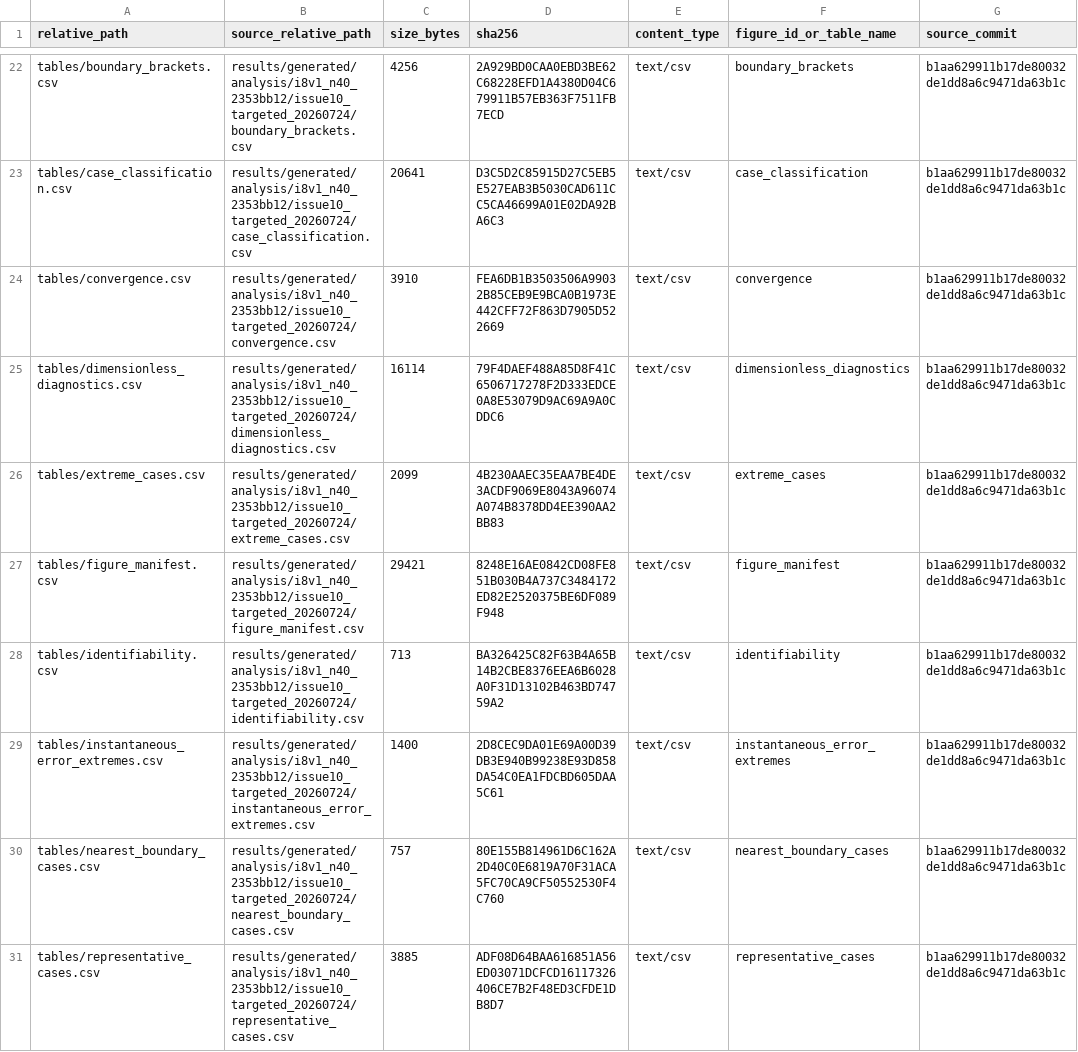
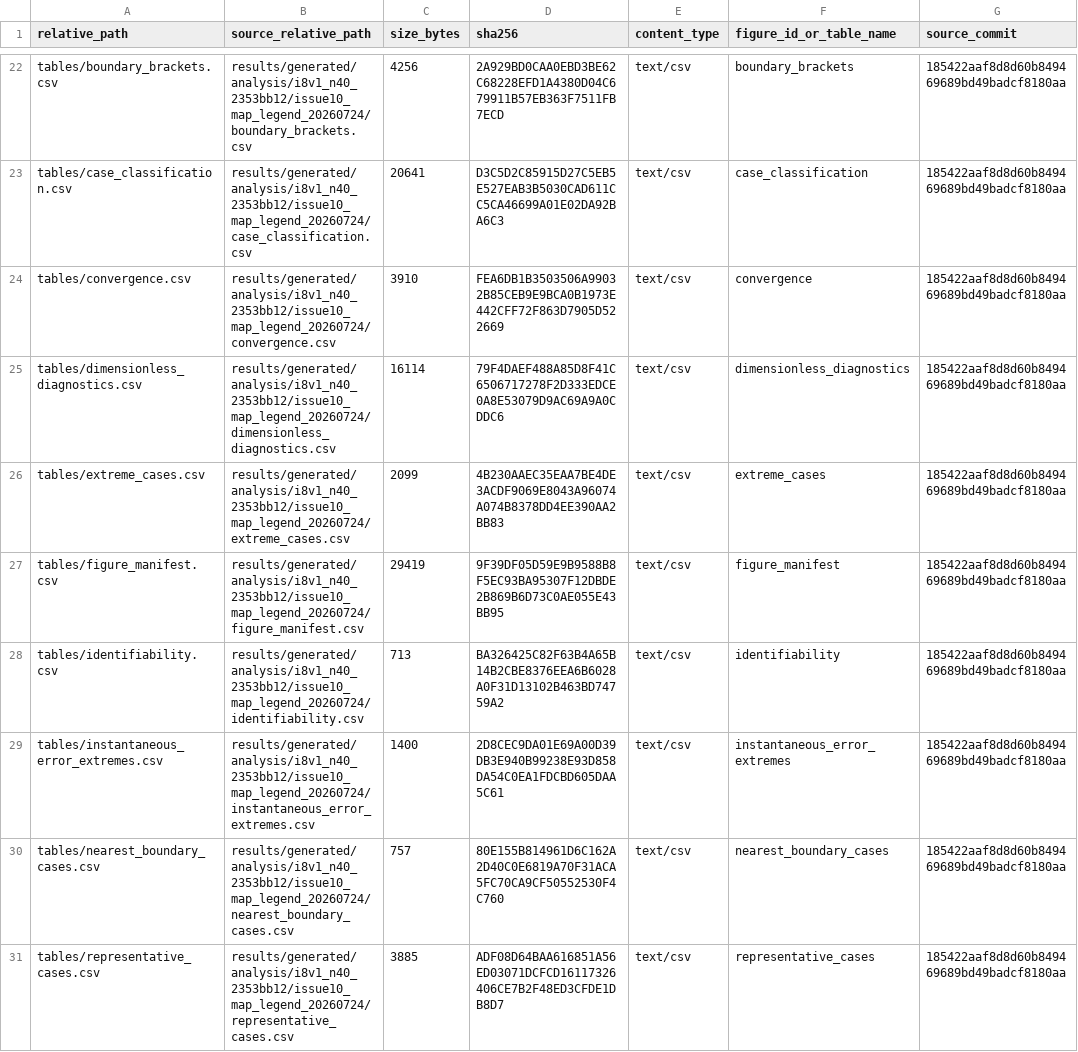
Before and after one commit to Xpotato1024/teleop-delay-study, a CSV file: report/assets/issue9/audit/tracked_file_manifest.csv, drawn as a sheet; only a part is shown, gaps mark what is left out; the diff covers the shown part only.

Commit message:
fix: figure05・06の凡例を外部配置

```diff
--- a/report/assets/issue9/audit/tracked_file_manifest.csv
+++ b/report/assets/issue9/audit/tracked_file_manifest.csv
@@ -22,10 +22,10 @@ relative_path,source_relative_path,size_bytes,sha256,content_type,figure_id_or_t
-"tables/boundary_brackets.csv","results/generated/analysis/i8v1_n40_2353bb12/issue10_targeted_20260724/boundary_brackets.csv","4256","2A929BD0CAA0EBD3BE62C68228EFD1A4380D04C679911B57EB363F7511FB7ECD","text/csv","boundary_brackets","b1aa629911b17de80032de1dd8a6c9471da63b1c"
-"tables/case_classification.csv","results/generated/analysis/i8v1_n40_2353bb12/issue10_targeted_20260724/case_classification.csv","20641","D3C5D2C85915D27C5EB5E527EAB3B5030CAD611CC5CA46699A01E02DA92BA6C3","text/csv","case_classification","b1aa629911b17de80032de1dd8a6c9471da63b1c"
-"tables/convergence.csv","results/generated/analysis/i8v1_n40_2353bb12/issue10_targeted_20260724/convergence.csv","3910","FEA6DB1B3503506A99032B85CEB9E9BCA0B1973E442CFF72F863D7905D522669","text/csv","convergence","b1aa629911b17de80032de1dd8a6c9471da63b1c"
-"tables/dimensionless_diagnostics.csv","results/generated/analysis/i8v1_n40_2353bb12/issue10_targeted_20260724/dimensionless_diagnostics.csv","16114","79F4DAEF488A85D8F41C6506717278F2D333EDCE0A8E53079D9AC69A9A0CDDC6","text/csv","dimensionless_diagnostics","b1aa629911b17de80032de1dd8a6c9471da63b1c"
-"tables/extreme_cases.csv","results/generated/analysis/i8v1_n40_2353bb12/issue10_targeted_20260724/extreme_cases.csv","2099","4B230AAEC35EAA7BE4DE3ACDF9069E8043A96074A074B8378DD4EE390AA2BB83","text/csv","extreme_cases","b1aa629911b17de80032de1dd8a6c9471da63b1c"
-"tables/figure_manifest.csv","results/generated/analysis/i8v1_n40_2353bb12/issue10_targeted_20260724/figure_manifest.csv","29421","8248E16AE0842CD08FE851B030B4A737C3484172ED82E2520375BE6DF089F948","text/csv","figure_manifest","b1aa629911b17de80032de1dd8a6c9471da63b1c"
-"tables/identifiability.csv","results/generated/analysis/i8v1_n40_2353bb12/issue10_targeted_20260724/identifiability.csv","713","BA326425C82F63B4A65B14B2CBE8376EEA6B6028A0F31D13102B463BD74759A2","text/csv","identifiability","b1aa629911b17de80032de1dd8a6c9471da63b1c"
-"tables/instantaneous_error_extremes.csv","results/generated/analysis/i8v1_n40_2353bb12/issue10_targeted_20260724/instantaneous_error_extremes.csv","1400","2D8CEC9DA01E69A00D39DB3E940B99238E93D858DA54C0EA1FDCBD605DAA5C61","text/csv","instantaneous_error_extremes","b1aa629911b17de80032de1dd8a6c9471da63b1c"
-"tables/nearest_boundary_cases.csv","results/generated/analysis/i8v1_n40_2353bb12/issue10_targeted_20260724/nearest_boundary_cases.csv","757","80E155B814961D6C162A2D40C0E6819A70F31ACA5FC70CA9CF50552530F4C760","text/csv","nearest_boundary_cases","b1aa629911b17de80032de1dd8a6c9471da63b1c"
-"tables/representative_cases.csv","results/generated/analysis/i8v1_n40_2353bb12/issue10_targeted_20260724/representative_cases.csv","3885","ADF08D64BAA616851A56ED03071DCFCD16117326406CE7B2F48ED3CFDE1DB8D7","text/csv","representative_cases","b1aa629911b17de80032de1dd8a6c9471da63b1c"
+"tables/boundary_brackets.csv","results/generated/analysis/i8v1_n40_2353bb12/issue10_map_legend_20260724/boundary_brackets.csv","4256","2A929BD0CAA0EBD3BE62C68228EFD1A4380D04C679911B57EB363F7511FB7ECD","text/csv","boundary_brackets","185422aaf8d8d60b849469689bd49badcf8180aa"
+"tables/case_classification.csv","results/generated/analysis/i8v1_n40_2353bb12/issue10_map_legend_20260724/case_classification.csv","20641","D3C5D2C85915D27C5EB5E527EAB3B5030CAD611CC5CA46699A01E02DA92BA6C3","text/csv","case_classification","185422aaf8d8d60b849469689bd49badcf8180aa"
+"tables/convergence.csv","results/generated/analysis/i8v1_n40_2353bb12/issue10_map_legend_20260724/convergence.csv","3910","FEA6DB1B3503506A99032B85CEB9E9BCA0B1973E442CFF72F863D7905D522669","text/csv","convergence","185422aaf8d8d60b849469689bd49badcf8180aa"
+"tables/dimensionless_diagnostics.csv","results/generated/analysis/i8v1_n40_2353bb12/issue10_map_legend_20260724/dimensionless_diagnostics.csv","16114","79F4DAEF488A85D8F41C6506717278F2D333EDCE0A8E53079D9AC69A9A0CDDC6","text/csv","dimensionless_diagnostics","185422aaf8d8d60b849469689bd49badcf8180aa"
+"tables/extreme_cases.csv","results/generated/analysis/i8v1_n40_2353bb12/issue10_map_legend_20260724/extreme_cases.csv","2099","4B230AAEC35EAA7BE4DE3ACDF9069E8043A96074A074B8378DD4EE390AA2BB83","text/csv","extreme_cases","185422aaf8d8d60b849469689bd49badcf8180aa"
+"tables/figure_manifest.csv","results/generated/analysis/i8v1_n40_2353bb12/issue10_map_legend_20260724/figure_manifest.csv","29419","9F39DF05D59E9B9588B8F5EC93BA95307F12DBDE2B869B6D73C0AE055E43BB95","text/csv","figure_manifest","185422aaf8d8d60b849469689bd49badcf8180aa"
+"tables/identifiability.csv","results/generated/analysis/i8v1_n40_2353bb12/issue10_map_legend_20260724/identifiability.csv","713","BA326425C82F63B4A65B14B2CBE8376EEA6B6028A0F31D13102B463BD74759A2","text/csv","identifiability","185422aaf8d8d60b849469689bd49badcf8180aa"
+"tables/instantaneous_error_extremes.csv","results/generated/analysis/i8v1_n40_2353bb12/issue10_map_legend_20260724/instantaneous_error_extremes.csv","1400","2D8CEC9DA01E69A00D39DB3E940B99238E93D858DA54C0EA1FDCBD605DAA5C61","text/csv","instantaneous_error_extremes","185422aaf8d8d60b849469689bd49badcf8180aa"
+"tables/nearest_boundary_cases.csv","results/generated/analysis/i8v1_n40_2353bb12/issue10_map_legend_20260724/nearest_boundary_cases.csv","757","80E155B814961D6C162A2D40C0E6819A70F31ACA5FC70CA9CF50552530F4C760","text/csv","nearest_boundary_cases","185422aaf8d8d60b849469689bd49badcf8180aa"
+"tables/representative_cases.csv","results/generated/analysis/i8v1_n40_2353bb12/issue10_map_legend_20260724/representative_cases.csv","3885","ADF08D64BAA616851A56ED03071DCFCD16117326406CE7B2F48ED3CFDE1DB8D7","text/csv","representative_cases","185422aaf8d8d60b849469689bd49badcf8180aa"
```
Also changed, not shown: 51 edited cells elsewhere in this file, report/assets/issue9/tables/artifact_manifest.csv, report/assets/issue9/tables/figure_manifest.csv, 9 other files.
